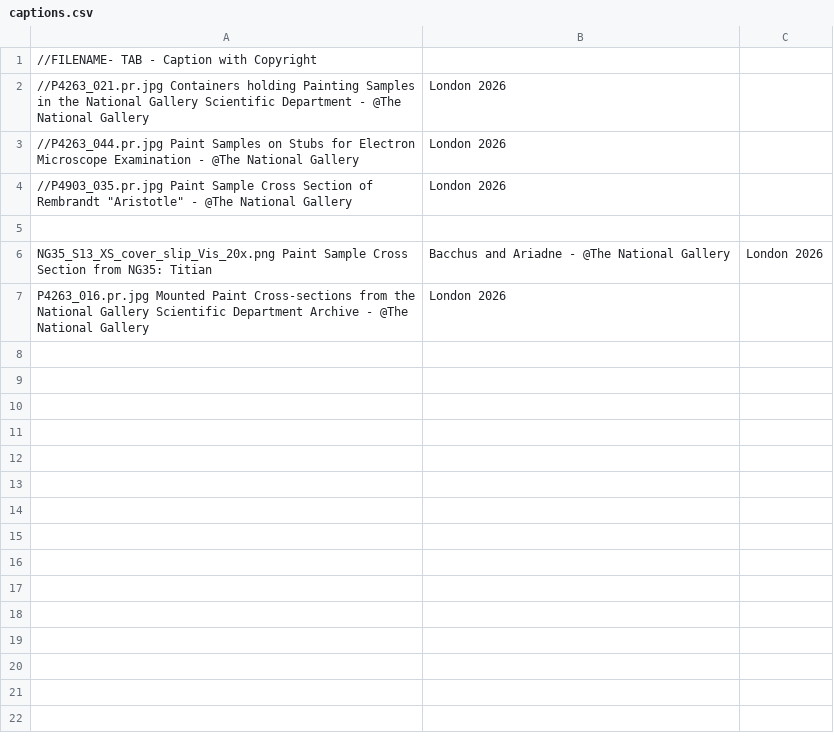
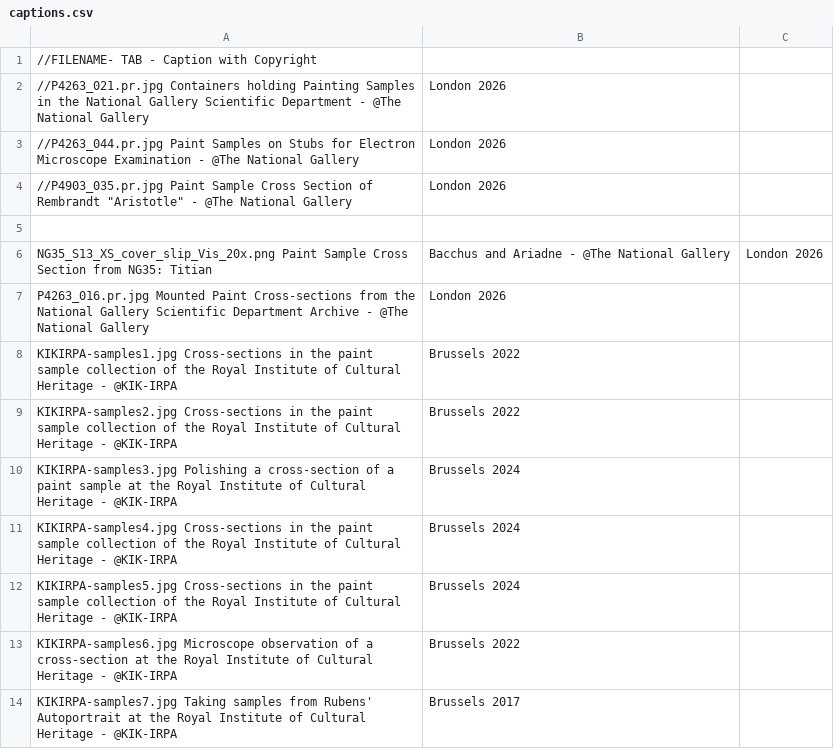
Before and after one commit to HeritageSamples/heritagesamples.org, a CSV file: docs/images/banner/captions.csv, drawn as a sheet.

Commit message:
add some images from KIK-IRPA

```diff
--- a/docs/images/banner/captions.csv
+++ b/docs/images/banner/captions.csv
@@ -7 +7,8 @@ NG35_S13_XS_cover_slip_Vis_20x.png	Paint Sample Cross Section from NG35: Titian,
 P4263_016.pr.jpg  Mounted Paint Cross-sections from the National Gallery Scientific Department Archive - @The National Gallery, London 2026
+KIKIRPA-samples1.jpg  Cross-sections in the paint sample collection of the Royal Institute of Cultural Heritage - @KIK-IRPA, Brussels 2022
+KIKIRPA-samples2.jpg  Cross-sections in the paint sample collection of the Royal Institute of Cultural Heritage - @KIK-IRPA, Brussels 2022
+KIKIRPA-samples3.jpg  Polishing a cross-section of a paint sample at the Royal Institute of Cultural Heritage - @KIK-IRPA, Brussels 2024
+KIKIRPA-samples4.jpg  Cross-sections in the paint sample collection of the Royal Institute of Cultural Heritage - @KIK-IRPA, Brussels 2024
+KIKIRPA-samples5.jpg  Cross-sections in the paint sample collection of the Royal Institute of Cultural Heritage - @KIK-IRPA, Brussels 2024
+KIKIRPA-samples6.jpg  Microscope observation of a cross-section at the Royal Institute of Cultural Heritage - @KIK-IRPA, Brussels 2022
+KIKIRPA-samples7.jpg  Taking samples from Rubens' Autoportrait at the Royal Institute of Cultural Heritage - @KIK-IRPA, Brussels 2017
```
Also changed, not shown: 7 other files.
